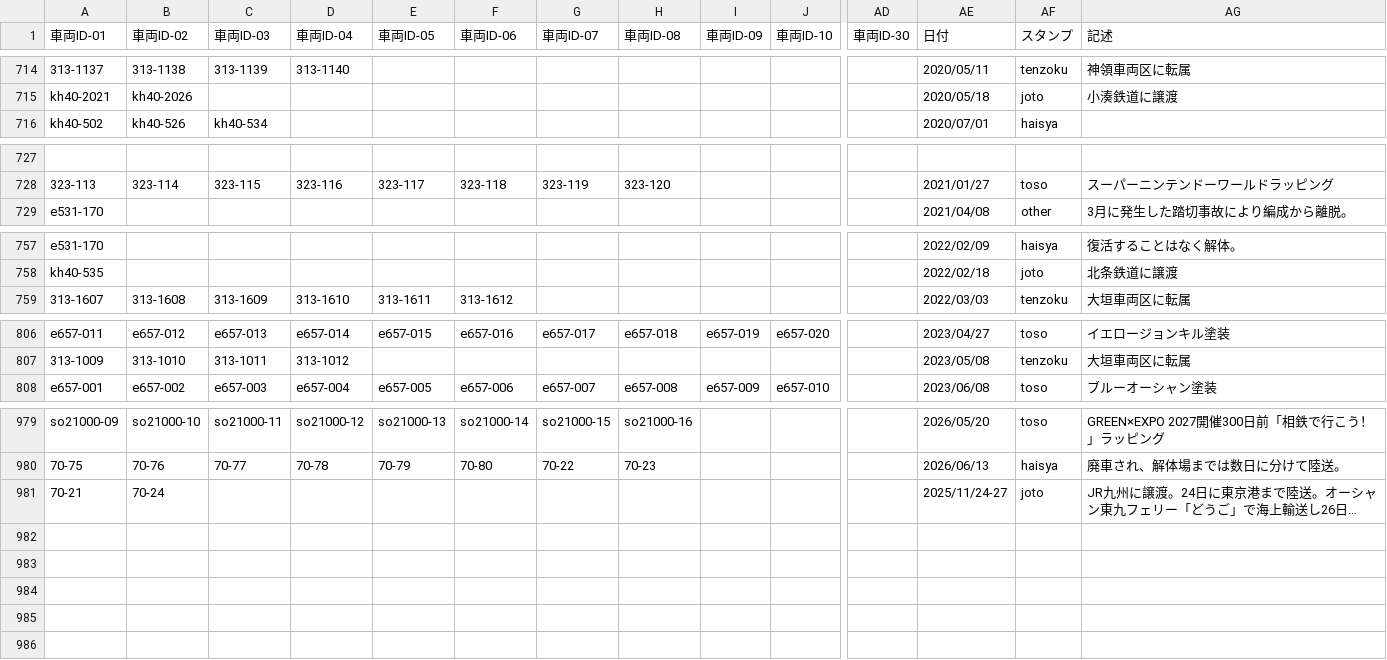
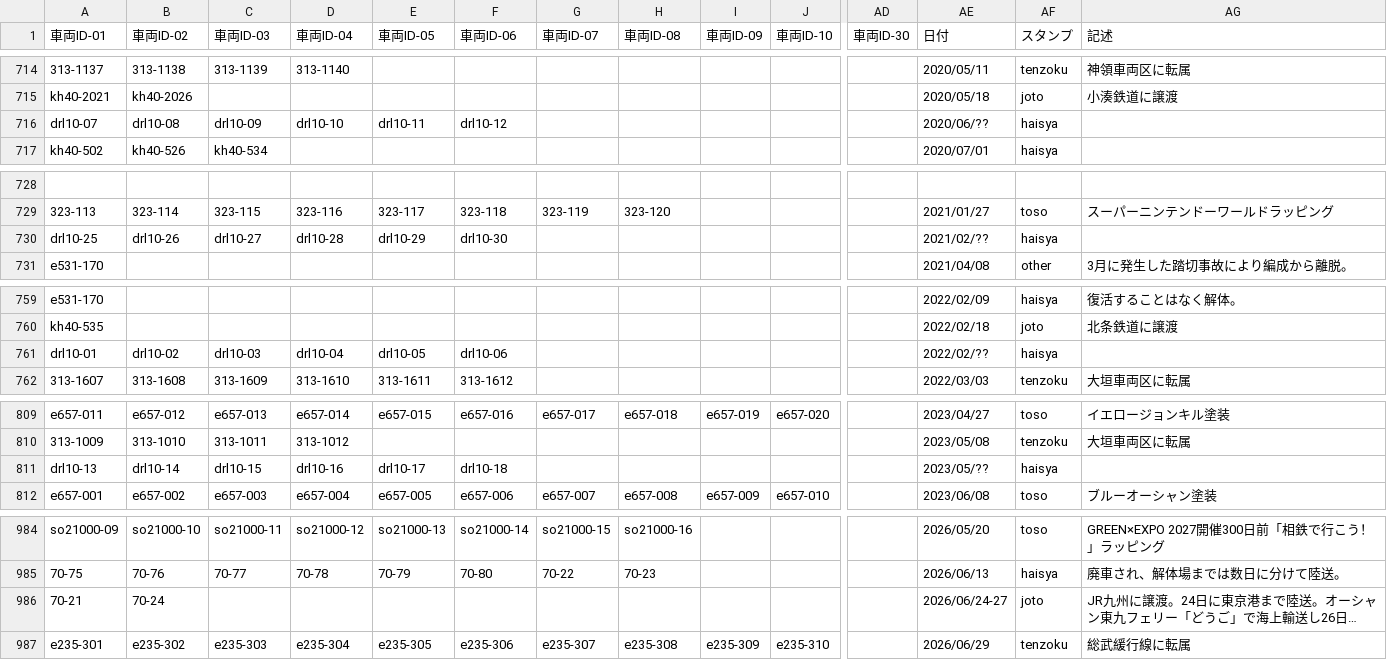
Before and after one commit to aqua-2857/formations, a CSV file: file - history.csv, drawn as a sheet; only a part is shown, gaps mark what is left out; long unchanged cells end in …; addresses are those after the commit; rows hold the shown columns only; the diff covers the shown part only; the diff names each change by its address in the sheet, - before the commit and + after, or states it on an @@ line.

```diff
--- a/file - history.csv
+++ b/file - history.csv
+row 716: drl10-07 | drl10-08 | drl10-09 | drl10-10 | drl10-11 | drl10-12 |  |  |  |  |  | 2020/06/?? | haisya
+row 730: drl10-25 | drl10-26 | drl10-27 | drl10-28 | drl10-29 | drl10-30 |  |  |  |  |  | 2021/02/?? | haisya
+row 761: drl10-01 | drl10-02 | drl10-03 | drl10-04 | drl10-05 | drl10-06 |  |  |  |  |  | 2022/02/?? | haisya
+row 811: drl10-13 | drl10-14 | drl10-15 | drl10-16 | drl10-17 | drl10-18 |  |  |  |  |  | 2023/05/?? | haisya
-AE986 (日付): 2025/11/24-27
+AE986 (日付): 2026/06/24-27
+row 987: e235-301 | e235-302 | e235-303 | e235-304 | e235-305 | e235-306 | e235-307 | e235-308 | e235-309 | e235-310 |  | 2026/06/29 | tenzoku | 総武緩行線に転属
```
Also changed, not shown: 1 added row elsewhere in this file, file - formation6.csv, 2 other files.
